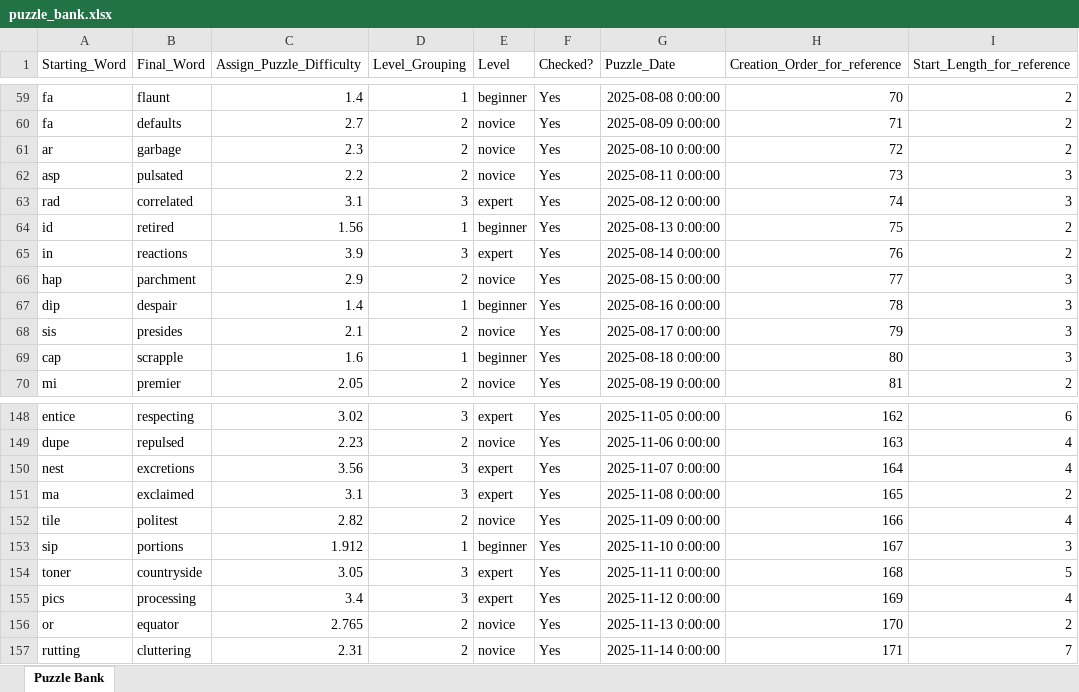
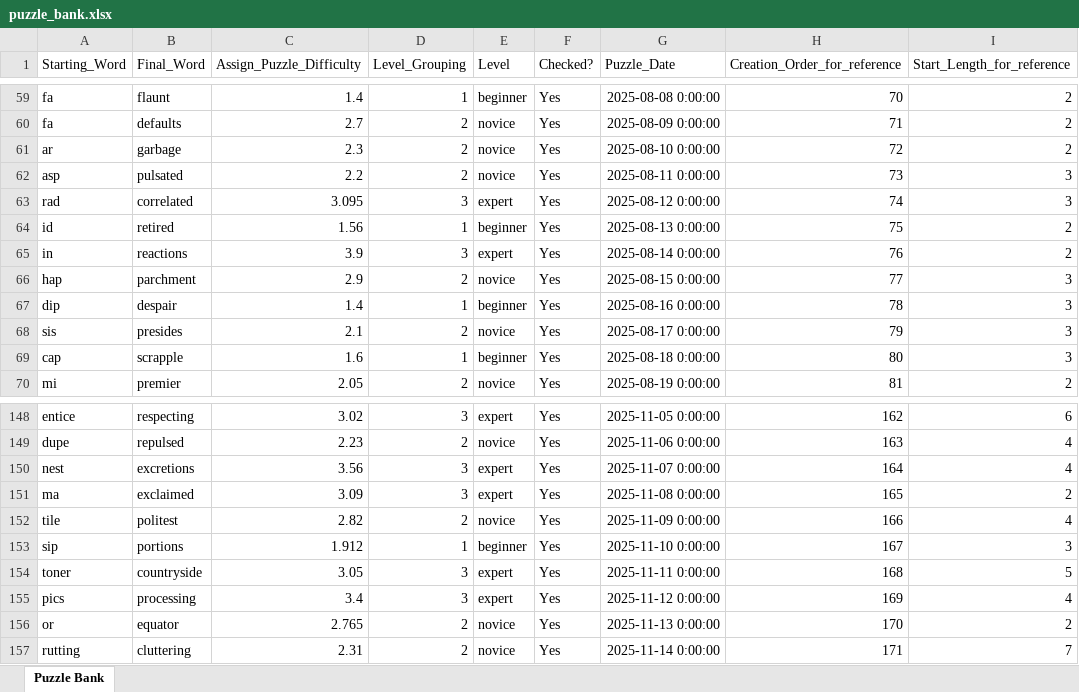
Before and after one commit to jmaser54/letter-ladder, an Excel workbook: scripts/puzzle_bank.xlsx, sheet Puzzle Bank, drawn as a sheet; only a part is shown, gaps mark what is left out; values as stored, in another font and other column widths than the file's, no borders; the diff names each change by its address in the sheet, - before the commit and + after, or states it on an @@ line.

Commit message:
Add files via upload

```diff
--- a/scripts/puzzle_bank.xlsx (sheet Puzzle Bank)
+++ b/scripts/puzzle_bank.xlsx (sheet Puzzle Bank)
-C63 (Assign_Puzzle_Difficulty): 3.1
+C63 (Assign_Puzzle_Difficulty): 3.095
-C151 (Assign_Puzzle_Difficulty): 3.1
+C151 (Assign_Puzzle_Difficulty): 3.09
```
